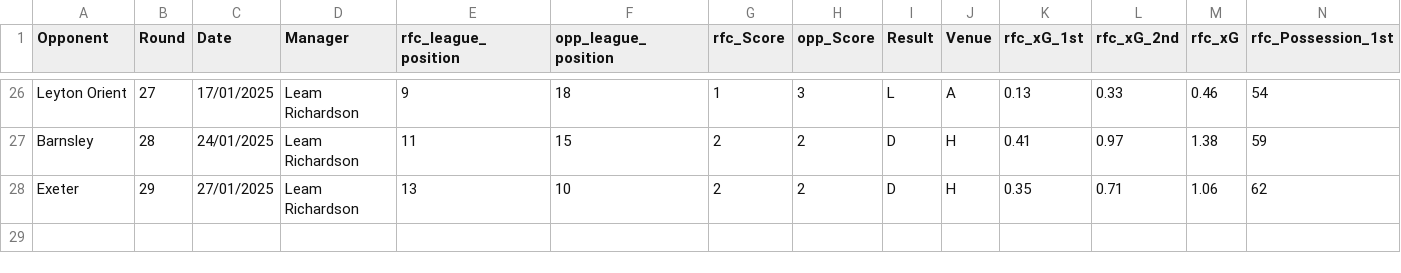
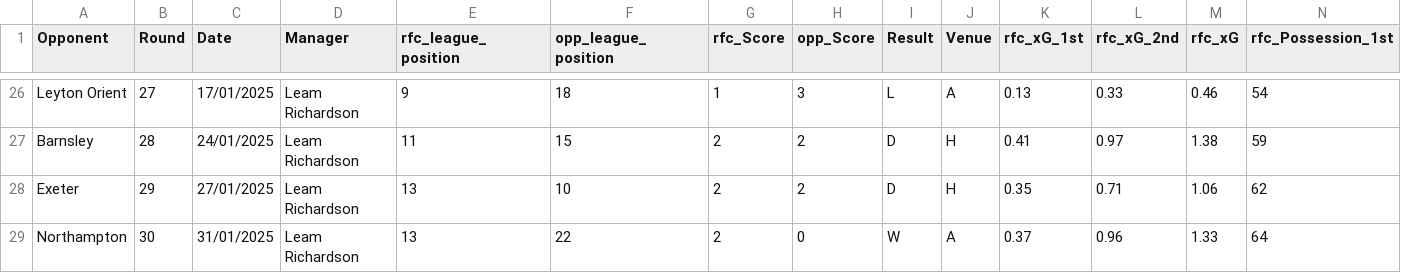
Before and after one commit to abryantgithub/Football_Analysis, a CSV file: data/rfc_matchdata.csv, drawn as a sheet; only a part is shown, gaps mark what is left out; rows hold the shown columns only; the diff names each change by its address in the sheet, - before the commit and + after, or states it on an @@ line.

Commit message:
Adding Northampton Away Analysis

```diff
--- a/data/rfc_matchdata.csv
+++ b/data/rfc_matchdata.csv
+row 29: Northampton | 30 | 31/01/2025 | Leam Richardson | 13 | 22 | 2 | 0 | W | A | 0.37 | 0.96 | 1.33 | 64
```
Also changed, not shown: 2 other files.
